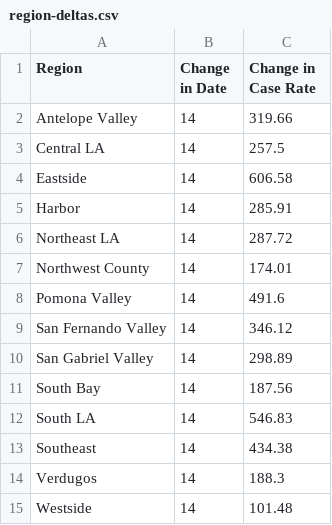
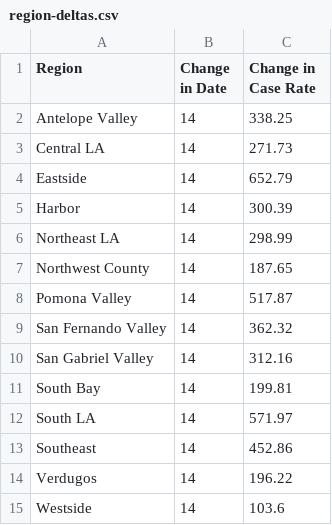
Before and after one commit to xander-hirsch/lac_covid19, a CSV file: docs/deltas/region-deltas.csv, drawn as a sheet.

```diff
--- a/docs/deltas/region-deltas.csv
+++ b/docs/deltas/region-deltas.csv
@@ -1,15 +1,15 @@
 Region,Change in Date,Change in Case Rate
-Antelope Valley,14,319.66
-Central LA,14,257.5
-Eastside,14,606.58
-Harbor,14,285.91
-Northeast LA,14,287.72
-Northwest County,14,174.01
-Pomona Valley,14,491.6
-San Fernando Valley,14,346.12
-San Gabriel Valley,14,298.89
-South Bay,14,187.56
-South LA,14,546.83
-Southeast,14,434.38
-Verdugos,14,188.3
-Westside,14,101.48
+Antelope Valley,14,338.25
+Central LA,14,271.73
+Eastside,14,652.79
+Harbor,14,300.39
+Northeast LA,14,298.99
+Northwest County,14,187.65
+Pomona Valley,14,517.87
+San Fernando Valley,14,362.32
+San Gabriel Valley,14,312.16
+South Bay,14,199.81
+South LA,14,571.97
+Southeast,14,452.86
+Verdugos,14,196.22
+Westside,14,103.6
```
Also changed, not shown: docs/time-series/age-ts.csv, docs/time-series/gender-ts.csv, 9 other files.
